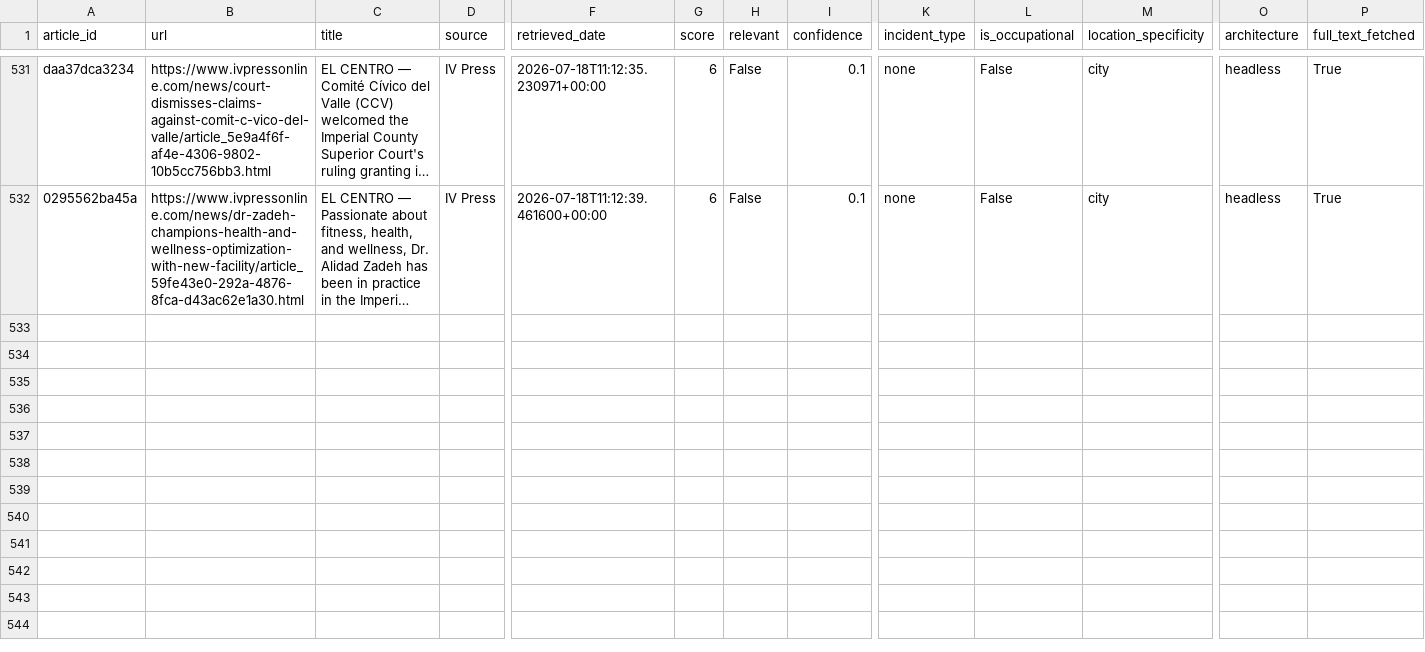
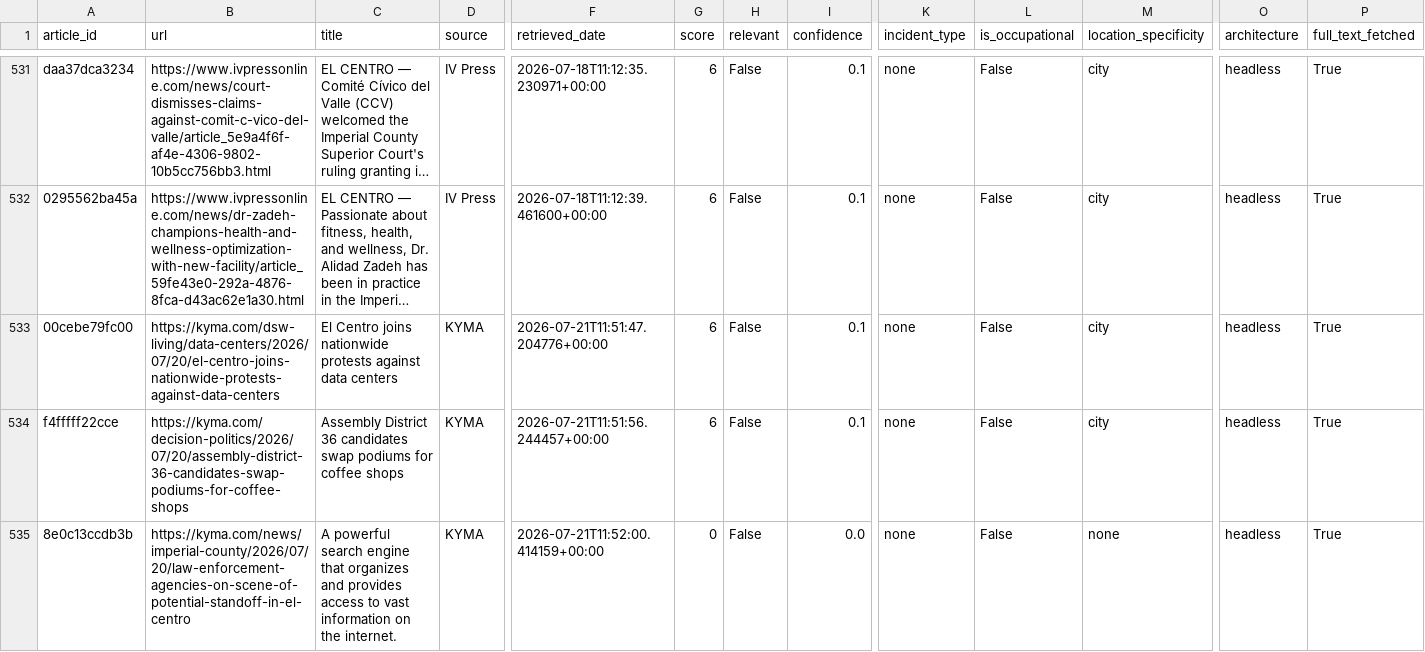
Before and after one commit to theaenache/4branch-iv-heatwatch, a CSV file: data/headless_scored.csv, drawn as a sheet; only a part is shown, gaps mark what is left out; long unchanged cells end in …; rows hold the shown columns only; the diff covers the shown part only; the diff names each change by its address in the sheet, - before the commit and + after, or states it on an @@ line.

```diff
--- a/data/headless_scored.csv
+++ b/data/headless_scored.csv
+row 533: 00cebe79fc00 | https://kyma.com/dsw-living/data-centers/2026/07/20/el-centro-joins-nationwide-protests-against-data-centers | El Centro joins nationwide protests against data centers | KYMA | 2026-07-21T11:51:47.204776+00:00 | 6 | False | 0.1 | none | False | city | headless | True
+row 534: f4fffff22cce | https://kyma.com/decision-politics/2026/07/20/assembly-district-36-candidates-swap-podiums-for-coffee-shops | Assembly District 36 candidates swap podiums for coffee shops | KYMA | 2026-07-21T11:51:56.244457+00:00 | 6 | False | 0.1 | none | False | city | headless | True
+row 535: 8e0c13ccdb3b | https://kyma.com/news/imperial-county/2026/07/20/law-enforcement-agencies-on-scene-of-potential-standoff-in-el-centro | A powerful search engine that organizes and provides access to vast information on the internet. | KYMA | 2026-07-21T11:52:00.414159+00:00 | 0 | False | 0.0 | none | False | none | headless | True
```
Also changed, not shown: 6 added rows elsewhere in this file, data/alerts_scored.csv, data/llm_scored.csv, 2 other files.
